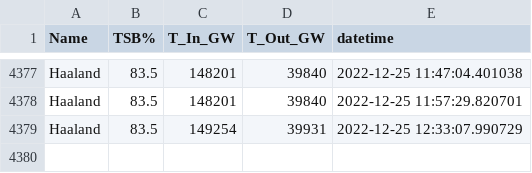
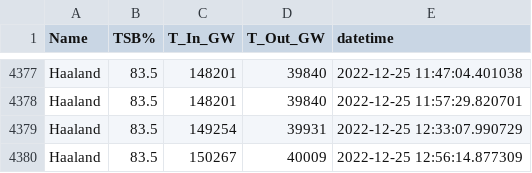
Before and after one commit to timyouell-servian/automation_testing, a CSV file: data/haaland_transfers.csv, drawn as a sheet; only a part is shown, gaps mark what is left out; the diff names each change by its address in the sheet, - before the commit and + after, or states it on an @@ line.

```diff
--- a/data/haaland_transfers.csv
+++ b/data/haaland_transfers.csv
+row 4380: Haaland | 83.5 | 150267 | 40009 | 2022-12-25 12:56:14.877309
```
